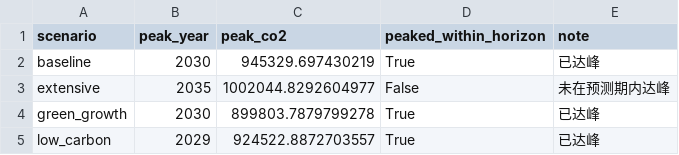
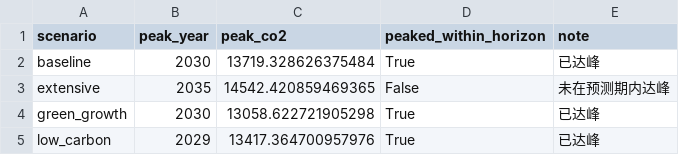
Before and after one commit to fallingsnow1111/TJJM, a CSV file: Code/STIRPAT/output/scenario_forecast/organized/04_national_peak_summary.csv, drawn as a sheet.

```diff
--- a/Code/STIRPAT/output/scenario_forecast/organized/04_national_peak_summary.csv
+++ b/Code/STIRPAT/output/scenario_forecast/organized/04_national_peak_summary.csv
@@ -1,5 +1,5 @@
 scenario,peak_year,peak_co2,peaked_within_horizon,note
-baseline,2030,945329.697430219,True,已达峰
-extensive,2035,1002044.8292604977,False,未在预测期内达峰
-green_growth,2030,899803.7879799278,True,已达峰
-low_carbon,2029,924522.8872703557,True,已达峰
+baseline,2030,13719.328626375484,True,已达峰
+extensive,2035,14542.420859469365,False,未在预测期内达峰
+green_growth,2030,13058.622721905298,True,已达峰
+low_carbon,2029,13417.364700957976,True,已达峰
```
Also changed, not shown: Code/STIRPAT/output/scenario_forecast/organized/00_combined_long.csv, Code/STIRPAT/output/scenario_forecast/organized/02_province_peak_summary.csv, 8 other files.
